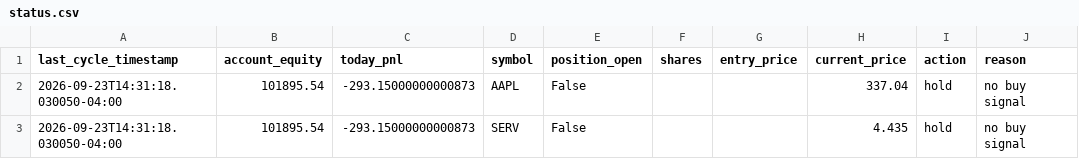
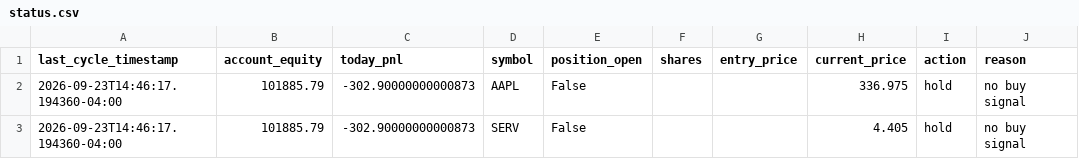
Before and after one commit to nguyenminhthanh0403-hub/graywind, a CSV file: dashboard-data/status.csv, drawn as a sheet.

```diff
--- a/dashboard-data/status.csv
+++ b/dashboard-data/status.csv
@@ -1,3 +1,3 @@
 last_cycle_timestamp,account_equity,today_pnl,symbol,position_open,shares,entry_price,current_price,action,reason
-2026-09-23T14:31:18.030050-04:00,101895.54,-293.15000000000873,AAPL,False,,,337.04,hold,no buy signal
-2026-09-23T14:31:18.030050-04:00,101895.54,-293.15000000000873,SERV,False,,,4.435,hold,no buy signal
+2026-09-23T14:46:17.194360-04:00,101885.79,-302.90000000000873,AAPL,False,,,336.975,hold,no buy signal
+2026-09-23T14:46:17.194360-04:00,101885.79,-302.90000000000873,SERV,False,,,4.405,hold,no buy signal
```
Also changed, not shown: dashboard-data/equity_curve.csv, state/decision_log.csv, 1 other file.
